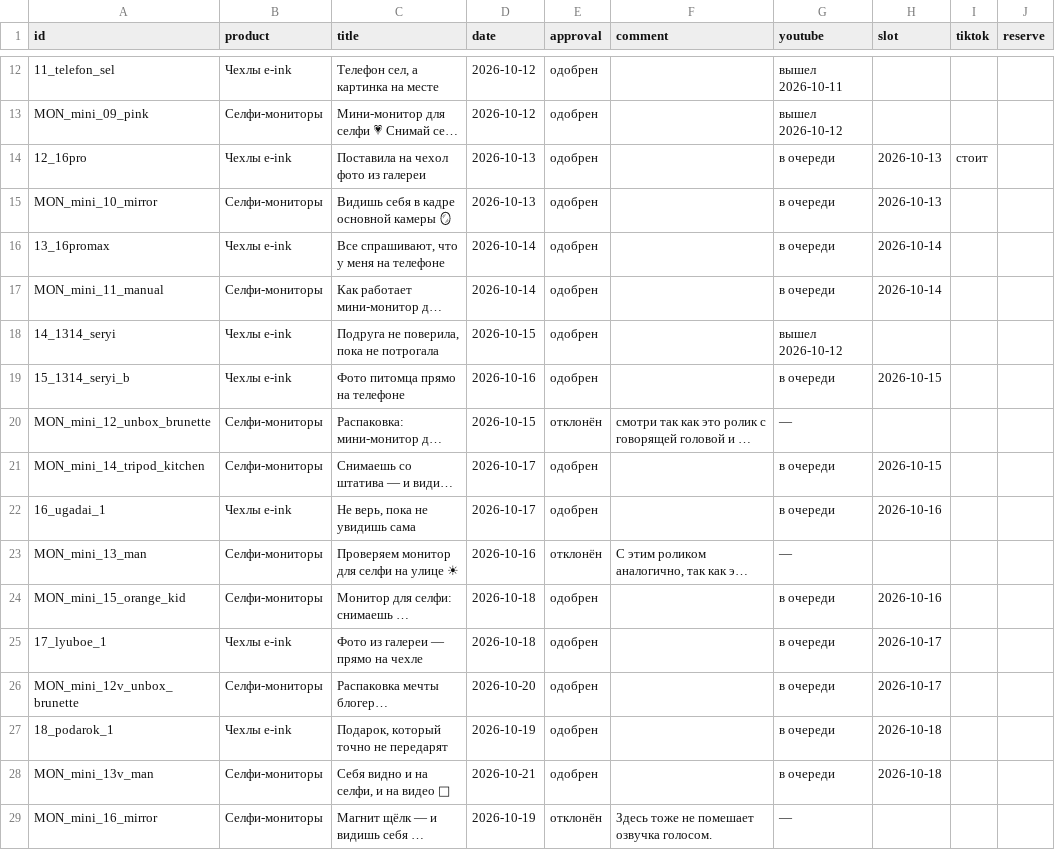
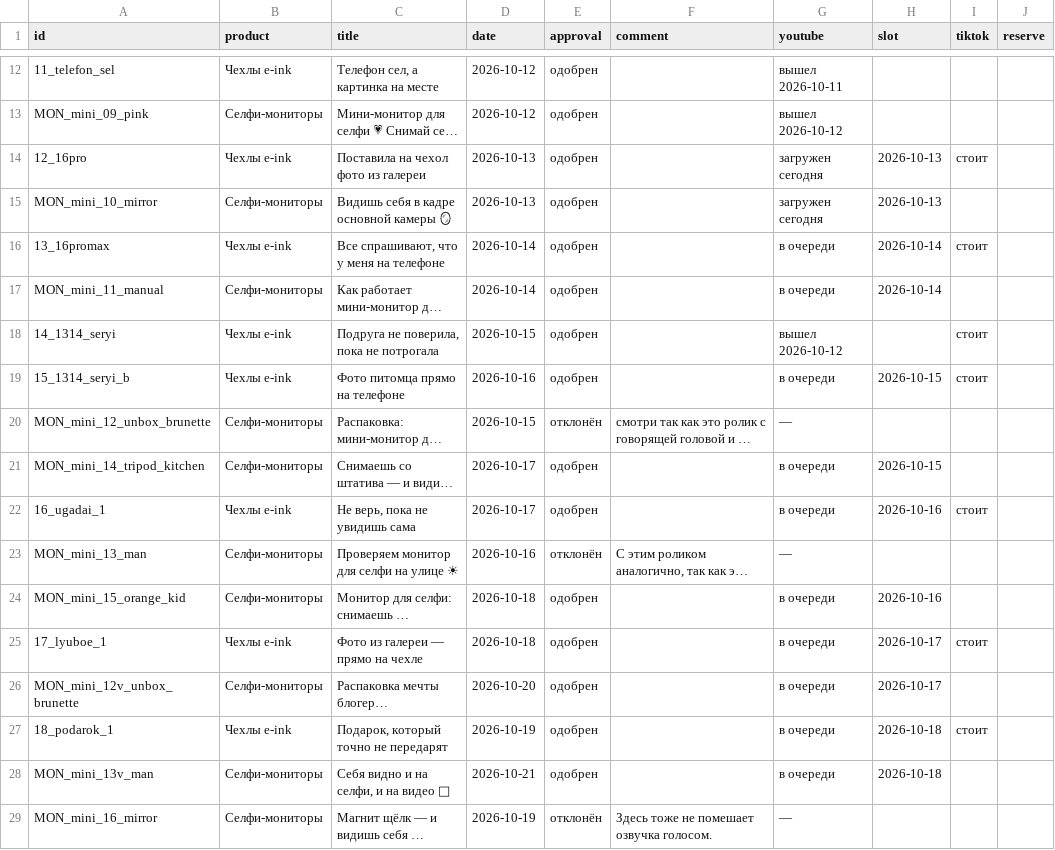
Before and after one commit to contentmakerliza-art/eink-roliki, a CSV file: dashboard/videos.csv, drawn as a sheet; only a part is shown, gaps mark what is left out; long unchanged cells end in …; the diff names each change by its address in the sheet, - before the commit and + after, or states it on an @@ line.

```diff
--- a/dashboard/videos.csv
+++ b/dashboard/videos.csv
-G14:G15 (youtube): в очереди
+G14:G15 (youtube): загружен сегодня
-I16 (tiktok): (empty)
+I16 (tiktok): стоит
-I18:I19 (tiktok): (empty)
+I18:I19 (tiktok): стоит
-I22 (tiktok): (empty)
+I22 (tiktok): стоит
-I25 (tiktok): (empty)
+I25 (tiktok): стоит
-I27 (tiktok): (empty)
+I27 (tiktok): стоит
```
Also changed, not shown: 1 other file.
